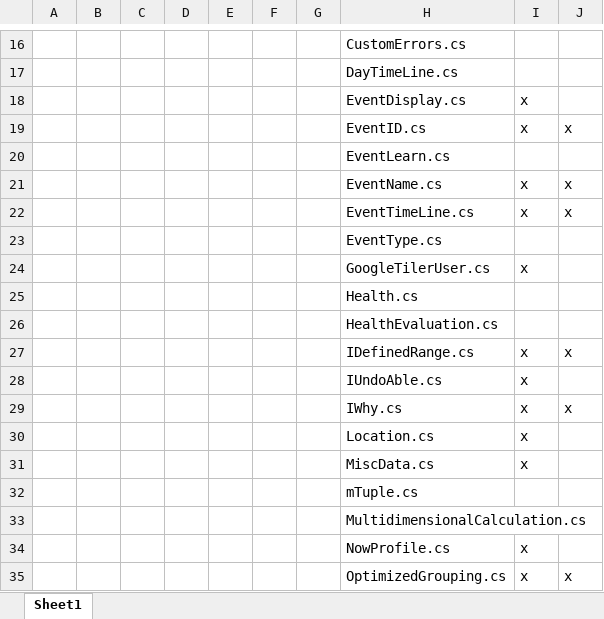
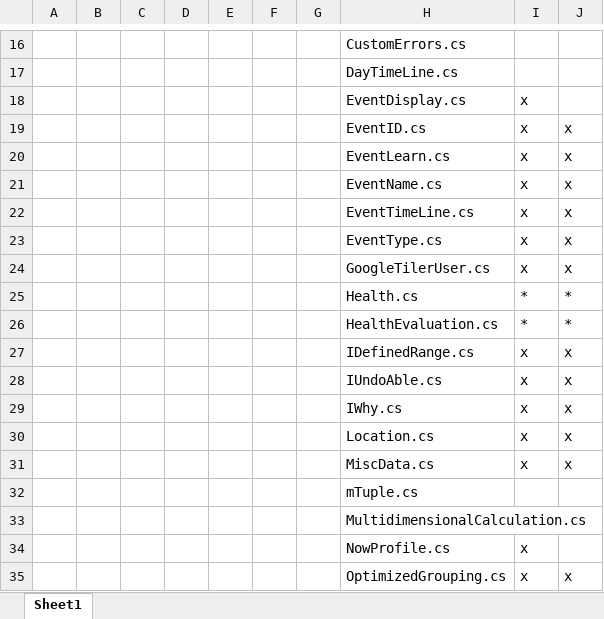
Before and after one commit to jerbio/My24HourTimerWPF, an Excel workbook: TilerElements/migrationStatus.xlsx, sheet Sheet1, drawn as a sheet; only a part is shown, gaps mark what is left out; values as stored, in another font and other column widths than the file's, no borders; removed rows and columns are numbered as before the commit, all else as after; the diff names each change by its address in the sheet, - before the commit and + after, or states it on an @@ line.

```diff
--- a/TilerElements/migrationStatus.xlsx (sheet Sheet1)
+++ b/TilerElements/migrationStatus.xlsx (sheet Sheet1)
-row 20:  |  |  |  |  |  |  | EventLearn.cs
+row 20:  |  |  |  |  |  |  | EventLearn.cs | x | x
-row 23:  |  |  |  |  |  |  | EventType.cs
+row 23:  |  |  |  |  |  |  | EventType.cs | x | x
-J24: (empty)
+J24: x
-row 25:  |  |  |  |  |  |  | Health.cs
-row 26:  |  |  |  |  |  |  | HealthEvaluation.cs
+row 25:  |  |  |  |  |  |  | Health.cs | * | *
+row 26:  |  |  |  |  |  |  | HealthEvaluation.cs | * | *
-J28: (empty)
+J28: x
-J30:J31: (empty)
+J30:J31: x
```
Also changed, not shown: 33 other files.
